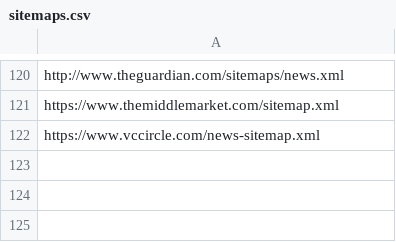
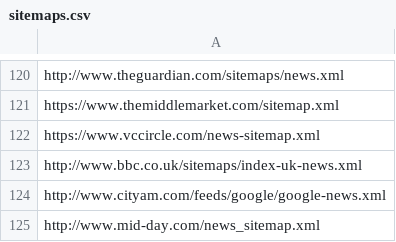
Before and after one commit to tarunrs/frontera, a CSV file: examples/sitemap_processor/sitemaps.csv, drawn as a sheet; only a part is shown, gaps mark what is left out.

Commit message:
Added a couple of sitemaps

```diff
--- a/examples/sitemap_processor/sitemaps.csv
+++ b/examples/sitemap_processor/sitemaps.csv
@@ -122 +122,4 @@ https://www.themiddlemarket.com/sitemap.xml
 https://www.vccircle.com/news-sitemap.xml
+http://www.bbc.co.uk/sitemaps/index-uk-news.xml
+http://www.cityam.com/feeds/google/google-news.xml
+http://www.mid-day.com/news_sitemap.xml
```
Also changed, not shown: examples/sitemap_processor/skipped.csv.
